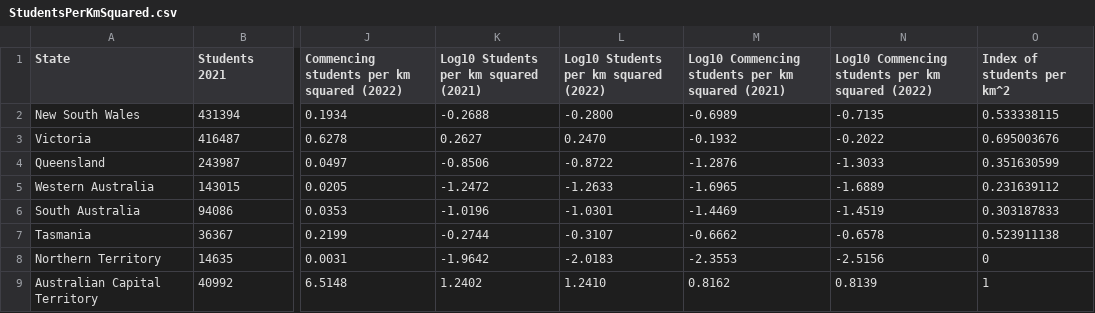
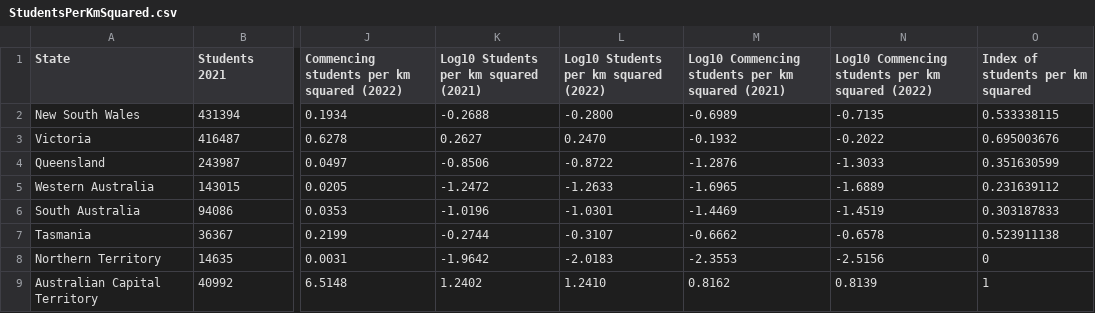
Before and after one commit to VincentG03/FIT3179-Data-Visualisation-2, a CSV file: Data_files/StudentsPerKmSquared.csv, drawn as a sheet; only a part is shown, gaps mark what is left out; the diff names each change by its address in the sheet, - before the commit and + after, or states it on an @@ line.

Commit message:
Updated StudentsPerKmSquared with index

```diff
--- a/Data_files/StudentsPerKmSquared.csv
+++ b/Data_files/StudentsPerKmSquared.csv
-O1: Index of students per km^2
+O1: Index of students per km squared
```
